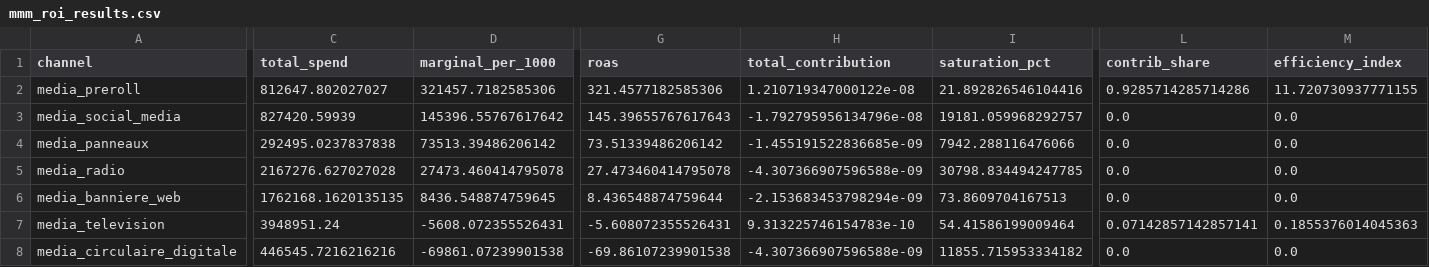
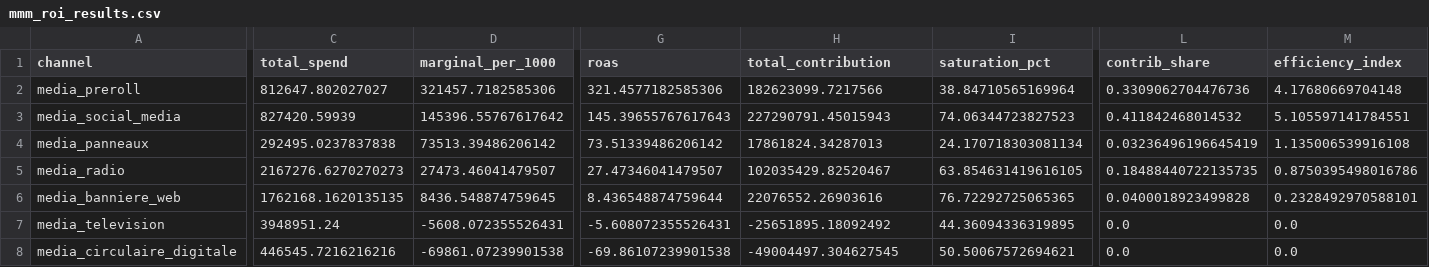
Before and after one commit to 1767902694-svg/busa693-clubpiscine, a CSV file: data/processed/mmm_roi_results.csv, drawn as a sheet; only a part is shown, gaps mark what is left out; the diff covers the shown part only; the diff names each change by its address in the sheet, - before the commit and + after, or states it on an @@ line.

```diff
--- a/data/processed/mmm_roi_results.csv
+++ b/data/processed/mmm_roi_results.csv
-H2 (total_contribution): 1.210719347000122e-08
+H2 (total_contribution): 182623099.7217566
-I2 (saturation_pct): 21.892826546104416
+I2 (saturation_pct): 38.84710565169964
-L2 (contrib_share): 0.9285714285714286
+L2 (contrib_share): 0.3309062704476736
-M2 (efficiency_index): 11.720730937771155
+M2 (efficiency_index): 4.17680669704148
-H3 (total_contribution): -1.792795956134796e-08
+H3 (total_contribution): 227290791.45015943
-I3 (saturation_pct): 19181.059968292757
+I3 (saturation_pct): 74.06344723827523
-L3 (contrib_share): 0.0
+L3 (contrib_share): 0.411842468014532
-M3 (efficiency_index): 0.0
+M3 (efficiency_index): 5.105597141784551
-H4 (total_contribution): -1.455191522836685e-09
+H4 (total_contribution): 17861824.34287013
-I4 (saturation_pct): 7942.288116476066
+I4 (saturation_pct): 24.170718303081134
-L4 (contrib_share): 0.0
+L4 (contrib_share): 0.03236496196645419
-M4 (efficiency_index): 0.0
+M4 (efficiency_index): 1.135006539916108
-C5 (total_spend): 2167276.627027028
+C5 (total_spend): 2167276.6270270273
-D5 (marginal_per_1000): 27473.460414795078
+D5 (marginal_per_1000): 27473.46041479507
-G5 (roas): 27.473460414795078
+G5 (roas): 27.47346041479507
-H5 (total_contribution): -4.307366907596588e-09
+H5 (total_contribution): 102035429.82520467
-I5 (saturation_pct): 30798.834494247785
+I5 (saturation_pct): 63.854631419616105
-L5 (contrib_share): 0.0
+L5 (contrib_share): 0.18488440722135735
-M5 (efficiency_index): 0.0
+M5 (efficiency_index): 0.8750395498016786
-H6 (total_contribution): -2.153683453798294e-09
+H6 (total_contribution): 22076552.26903616
-I6 (saturation_pct): 73.8609704167513
+I6 (saturation_pct): 76.72292725065365
-L6 (contrib_share): 0.0
+L6 (contrib_share): 0.0400018923499828
-M6 (efficiency_index): 0.0
+M6 (efficiency_index): 0.2328492970588101
-H7 (total_contribution): 9.313225746154783e-10
+H7 (total_contribution): -25651895.18092492
-I7 (saturation_pct): 54.41586199009464
+I7 (saturation_pct): 44.36094336319895
-L7 (contrib_share): 0.07142857142857141
+L7 (contrib_share): 0.0
-M7 (efficiency_index): 0.1855376014045363
+M7 (efficiency_index): 0.0
-H8 (total_contribution): -4.307366907596588e-09
+H8 (total_contribution): -49004497.304627545
-I8 (saturation_pct): 11855.715953334182
+I8 (saturation_pct): 50.50067572694621
```
Also changed, not shown: 1 edited cell elsewhere in this file, data/processed/mmm_executive_summary.csv, data/processed/mmm_optimization_results.csv, 9 other files.
